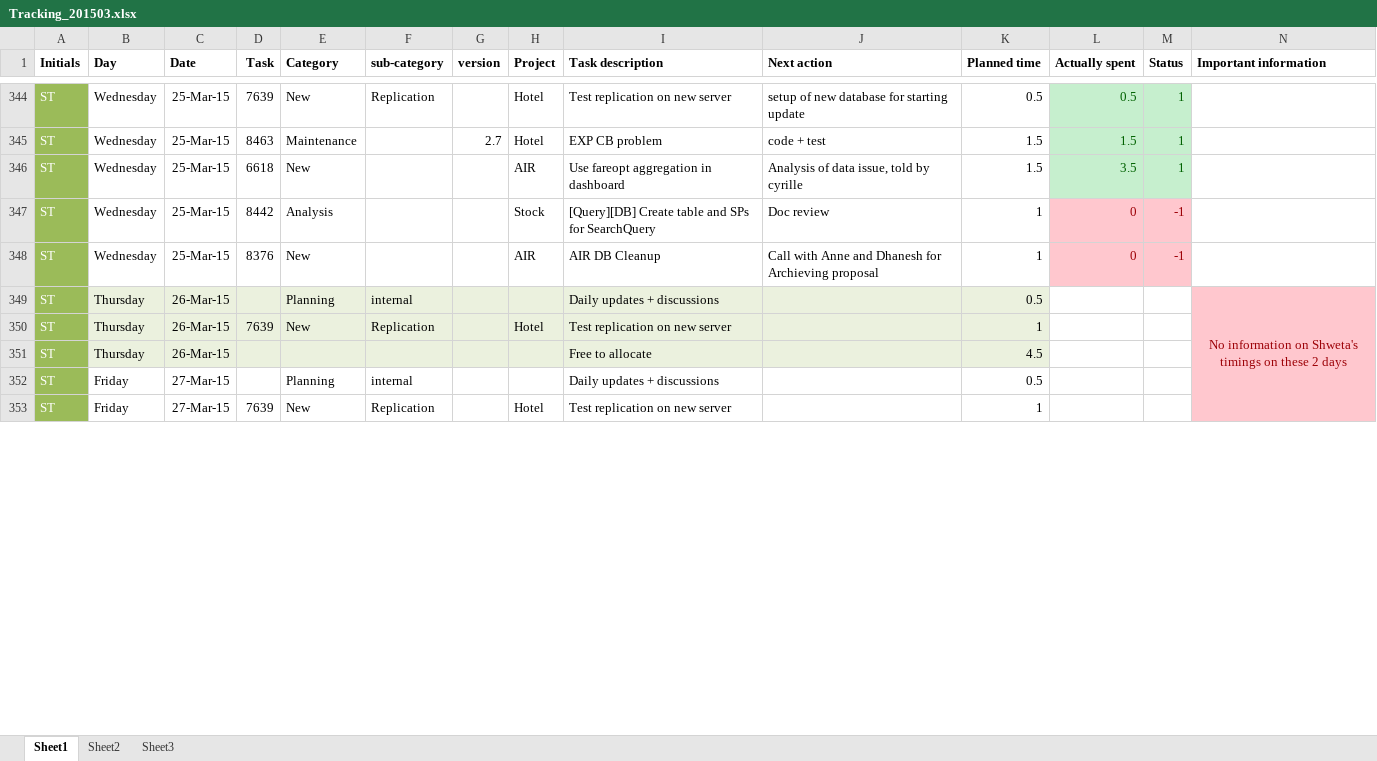
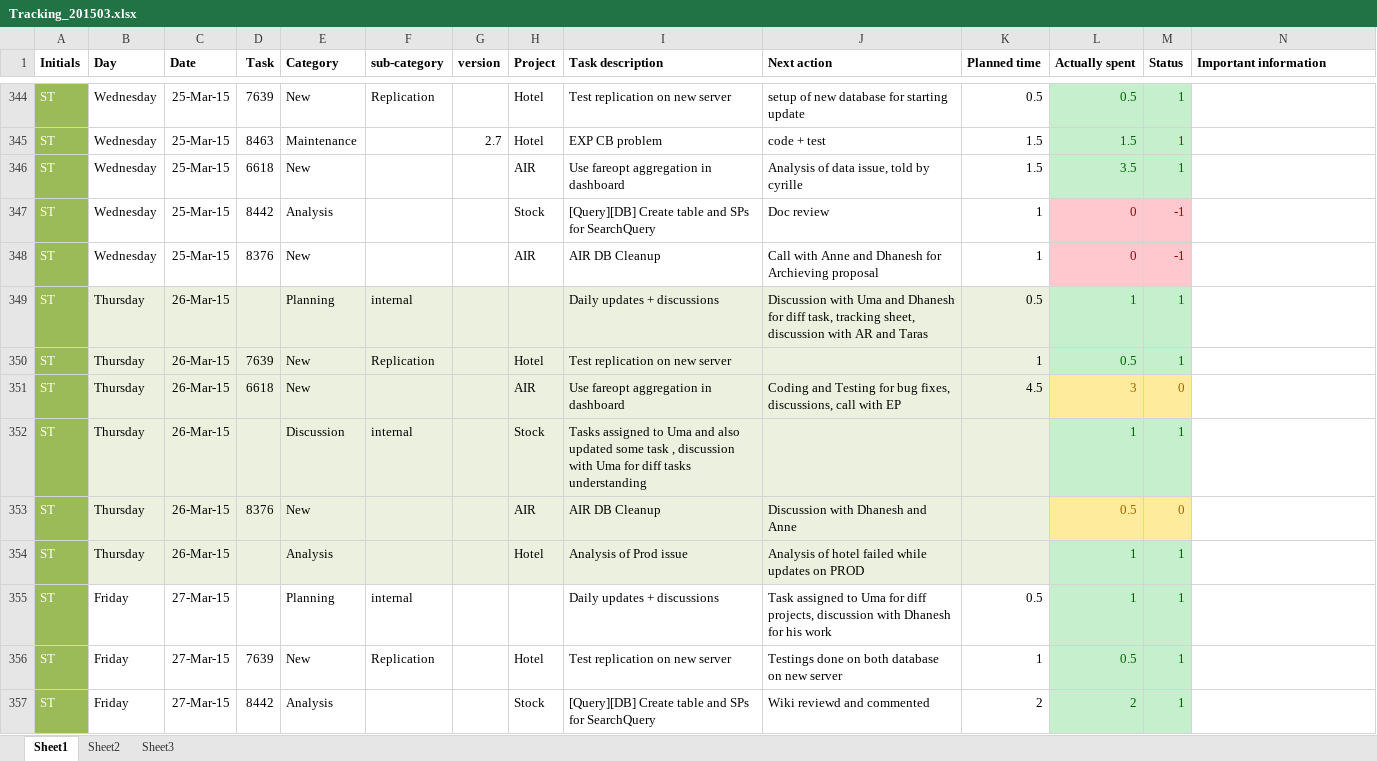
Before and after one commit to jy0tsna/Timesheets, an Excel workbook: Manual/Tracking_201503.xlsx, sheet Sheet1, drawn as a sheet; only a part is shown, gaps mark what is left out; values as stored, in another font and other column widths than the file's, no borders; removed rows and columns are numbered as before the commit, all else as after; the diff covers the shown part only; the diff names each change by its address in the sheet, - before the commit and + after, or states it on an @@ line.

```diff
--- a/Manual/Tracking_201503.xlsx (sheet Sheet1)
+++ b/Manual/Tracking_201503.xlsx (sheet Sheet1)
-J349 (Next action): (empty)
+J349 (Next action): Discussion with Uma and Dhanesh for diff task, tracking sheet, discussion with AR and Taras
-L349 (Actually spent): (empty)
+L349 (Actually spent): 1
-L349:M350 fill: none
+L349:M350 fill: #C6EFCE
-M349:M350 (Status): (empty)
+M349:M350 (Status): 1
-N349 (Important information): No information on Shweta's timings on these 2 days
+N349 (Important information): (empty)
-N349:N351 fill: #FFC7CE
+N349:N351 fill: none
-N349:N354 merged
-L350 (Actually spent): (empty)
+L350 (Actually spent): 0.5
-D351 (Task): (empty)
+D351 (Task): 6618
-E351 (Category): (empty)
+E351 (Category): New
-H351 (Project): (empty)
+H351 (Project): AIR
-I351 (Task description): Free to allocate
+I351 (Task description): Use fareopt aggregation in dashboard
-J351 (Next action): (empty)
+J351 (Next action): Coding and Testing for bug fixes, discussions, call with EP
-L351 (Actually spent): (empty)
+L351 (Actually spent): 3
-L351:M351 fill: none
+L351:M351 fill: #FFEB9C
-M351 (Status): (empty)
+M351 (Status): 0
+row 352: ST | Thursday | 26-Mar-15 |  | Discussion | internal |  | Stock | Tasks assigned to Uma and also updated some task , discussion with Uma for diff tasks understanding |  |  | 1 | 1
+row 353: ST | Thursday | 26-Mar-15 | 8376 | New |  |  | AIR | AIR DB Cleanup | Discussion with Dhanesh and Anne |  | 0.5 | 0
+row 354: ST | Thursday | 26-Mar-15 |  | Analysis |  |  | Hotel | Analysis of Prod issue | Analysis of hotel failed while updates on PROD |  | 1 | 1
-J355 (Next action): (empty)
+J355 (Next action): Task assigned to Uma for diff projects, discussion with Dhanesh for his work
-L355 (Actually spent): (empty)
+L355 (Actually spent): 1
-L355:M356 fill: none
+L355:M356 fill: #C6EFCE
-M355:M356 (Status): (empty)
+M355:M356 (Status): 1
-N355:N356 fill: #FFC7CE
+N355:N356 fill: none
-J356 (Next action): (empty)
+J356 (Next action): Testings done on both database on new server
-L356 (Actually spent): (empty)
+L356 (Actually spent): 0.5
+row 357: ST | Friday | 27-Mar-15 | 8442 | Analysis |  |  | Stock | [Query][DB] Create table and SPs for SearchQuery | Wiki reviewd and commented | 2 | 2 | 1
```
Also changed, not shown: 2 added rows, 13 edited cells and cell formats elsewhere in this sheet, Manual/Tracking_201504.xlsx.
